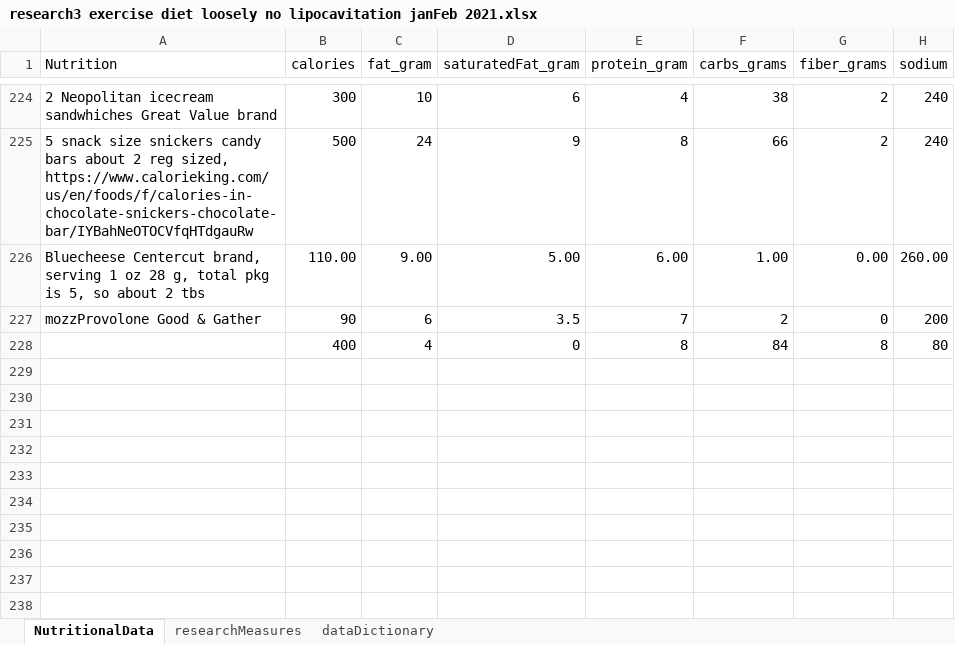
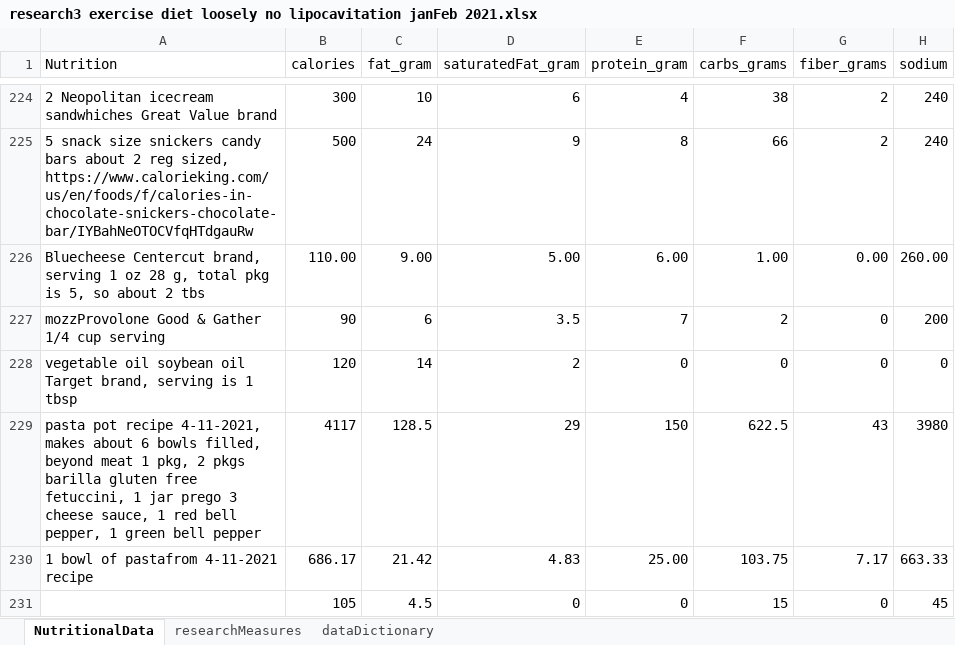
Before and after one commit to JanJanJan2018/lipocavitation-dieting-exercise-21-day-research, an Excel workbook: research3 exercise diet loosely no lipocavitation janFeb 2021.xlsx, sheet NutritionalData, drawn as a sheet; only a part is shown, gaps mark what is left out; values as stored, in another font and other column widths than the file's, no borders; 1 other sheet too large or unreadable and not compared; removed rows and columns are numbered as before the commit, all else as after; the diff names each change by its address in the sheet, - before the commit and + after, or states it on an @@ line.

Commit message:
Add files via upload

```diff
--- a/research3 exercise diet loosely no lipocavitation janFeb 2021.xlsx (sheet NutritionalData)
+++ b/research3 exercise diet loosely no lipocavitation janFeb 2021.xlsx (sheet NutritionalData)
-A227 (Nutrition): mozzProvolone Good & Gather
+A227 (Nutrition): mozzProvolone Good & Gather 1/4 cup serving
-row 228:  | 400 | 4 | 0 | 8 | 84 | 8 | 80
+row 228: vegetable oil soybean oil Target brand, serving is 1 tbsp | 120 | 14 | 2 | 0 | 0 | 0 | 0
+row 229: pasta pot recipe 4-11-2021, makes about 6 bowls filled, beyond meat 1 pkg, 2 pkgs barilla gluten free fetuccini, 1 jar prego 3 cheese sauce, 1 red bell pepper, 1 green bell pepper | 4117 | 128.5 | 29 | 150 | 622.5 | 43 | 3980
+row 230: 1 bowl of pastafrom 4-11-2021 recipe | 686.17 | 21.42 | 4.83 | 25.00 | 103.75 | 7.17 | 663.33
+row 231:  | 105 | 4.5 | 0 | 0 | 15 | 0 | 45
```
Also changed, not shown: sheet researchMeasures.
